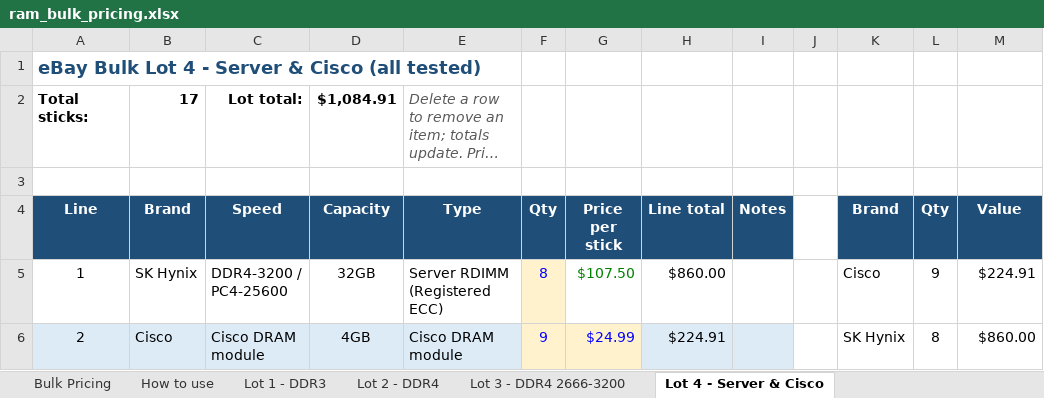
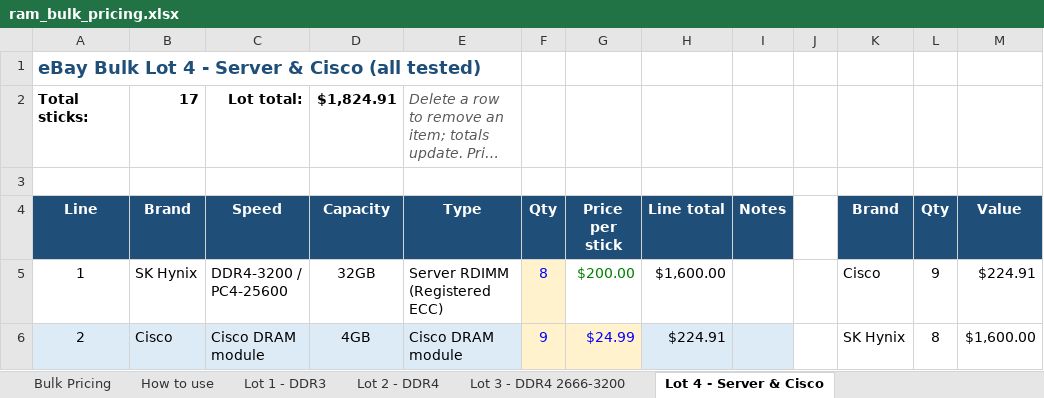
Before and after one commit to bgallaher-lgtm/Claude, an Excel workbook: ram_bulk_pricing.xlsx, sheet Lot 4 - Server & Cisco, drawn as a sheet; long unchanged cells end in …; values as stored, in another font and other column widths than the file's, no borders; the diff names each change by its address in the sheet, - before the commit and + after, or states it on an @@ line.

```diff
--- a/ram_bulk_pricing.xlsx (sheet Lot 4 - Server & Cisco)
+++ b/ram_bulk_pricing.xlsx (sheet Lot 4 - Server & Cisco)
-D2 (Capacity): $1,084.91
+D2 (Capacity): $1,824.91
-G5 (Price per stick): $107.50
+G5 (Price per stick): $200.00
-H5 (Line total): $860.00
+H5 (Line total): $1,600.00
-M6 (Value): $860.00
+M6 (Value): $1,600.00
```
Also changed, not shown: sheet Bulk Pricing, sheet How to use, 1 other file.
